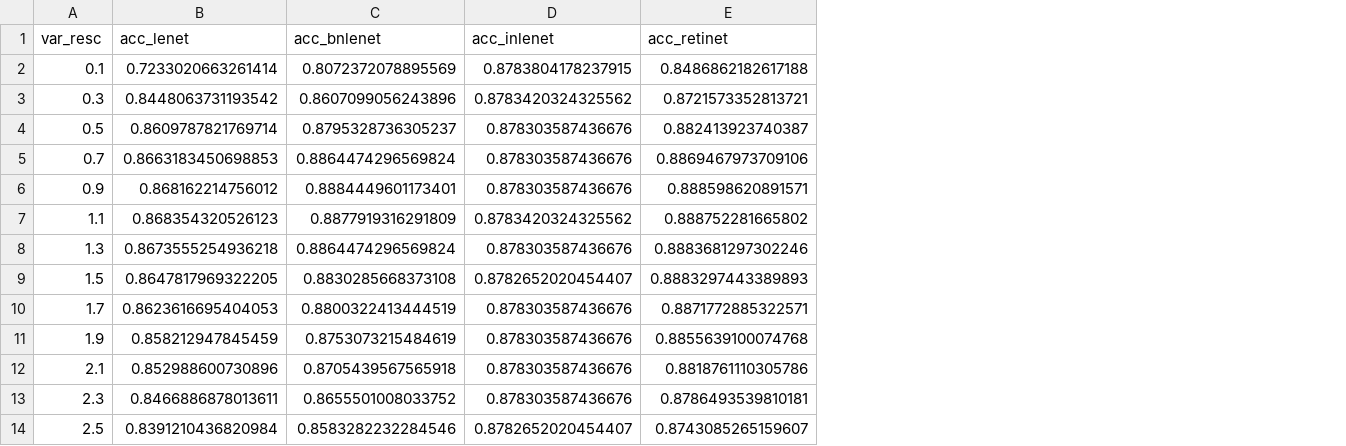
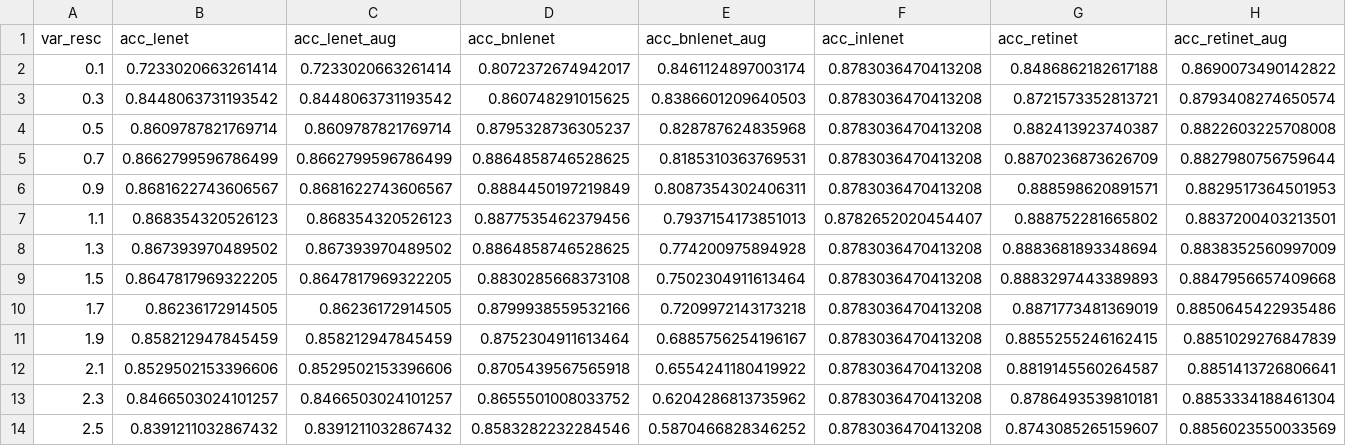
Before and after one commit to janko-petkovic/retilenet, a CSV file: results/accuracy_sweeps/SVHN/accuracy_sweep_Deep_RetiNet_d3_rks7_vs_var.csv, drawn as a sheet; only a part is shown; addresses are those after the commit; the diff covers the shown part only; the diff names each change by its address in the sheet, - before the commit and + after, or states it on an @@ line.

```diff
--- a/results/accuracy_sweeps/SVHN/accuracy_sweep_Deep_RetiNet_d3_rks7_vs_var.csv
+++ b/results/accuracy_sweeps/SVHN/accuracy_sweep_Deep_RetiNet_d3_rks7_vs_var.csv
+column C (acc_lenet_aug), rows 2-14: 0.7233020663261414 | 0.8448063731193542 | 0.8609787821769714 | 0.8662799596786499 | 0.8681622743606567 | 0.868354320526123 | 0.867393970489502 | 0.8647817969322205 | 0.86236172914505 | 0.858212947845459 | 0.8529502153396606 | 0.8466503024101257 | 0.8391211032867432
+column E (acc_bnlenet_aug), rows 2-14: 0.8461124897003174 | 0.8386601209640503 | 0.828787624835968 | 0.8185310363769531 | 0.8087354302406311 | 0.7937154173851013 | 0.774200975894928 | 0.7502304911613464 | 0.7209972143173218 | 0.6885756254196167 | 0.6554241180419922 | 0.6204286813735962 | 0.5870466828346252
+column H (acc_retinet_aug), rows 2-14: 0.8690073490142822 | 0.8793408274650574 | 0.8822603225708008 | 0.8827980756759644 | 0.8829517364501953 | 0.8837200403213501 | 0.8838352560997009 | 0.8847956657409668 | 0.8850645422935486 | 0.8851029276847839 | 0.8851413726806641 | 0.8853334188461304 | 0.8856023550033569
-D2 (acc_bnlenet): 0.8072372078895569
+D2 (acc_bnlenet): 0.8072372674942017
-F2 (acc_inlenet): 0.8783804178237915
+F2 (acc_inlenet): 0.8783036470413208
-D3 (acc_bnlenet): 0.8607099056243896
+D3 (acc_bnlenet): 0.860748291015625
-F3 (acc_inlenet): 0.8783420324325562
+F3 (acc_inlenet): 0.8783036470413208
-F4:F6 (acc_inlenet): 0.878303587436676
+F4:F6 (acc_inlenet): 0.8783036470413208
-B5 (acc_lenet): 0.8663183450698853
+B5 (acc_lenet): 0.8662799596786499
-D5 (acc_bnlenet): 0.8864474296569824
+D5 (acc_bnlenet): 0.8864858746528625
-G5 (acc_retinet): 0.8869467973709106
+G5 (acc_retinet): 0.8870236873626709
-B6 (acc_lenet): 0.868162214756012
+B6 (acc_lenet): 0.8681622743606567
-D6 (acc_bnlenet): 0.8884449601173401
+D6 (acc_bnlenet): 0.8884450197219849
-D7 (acc_bnlenet): 0.8877919316291809
+D7 (acc_bnlenet): 0.8877535462379456
-F7 (acc_inlenet): 0.8783420324325562
+F7 (acc_inlenet): 0.8782652020454407
-B8 (acc_lenet): 0.8673555254936218
+B8 (acc_lenet): 0.867393970489502
-D8 (acc_bnlenet): 0.8864474296569824
+D8 (acc_bnlenet): 0.8864858746528625
-F8 (acc_inlenet): 0.878303587436676
+F8 (acc_inlenet): 0.8783036470413208
-G8 (acc_retinet): 0.8883681297302246
+G8 (acc_retinet): 0.8883681893348694
-F9 (acc_inlenet): 0.8782652020454407
+F9 (acc_inlenet): 0.8783036470413208
-B10 (acc_lenet): 0.8623616695404053
+B10 (acc_lenet): 0.86236172914505
-D10 (acc_bnlenet): 0.8800322413444519
+D10 (acc_bnlenet): 0.8799938559532166
-F10:F13 (acc_inlenet): 0.878303587436676
+F10:F13 (acc_inlenet): 0.8783036470413208
-G10 (acc_retinet): 0.8871772885322571
+G10 (acc_retinet): 0.8871773481369019
-D11 (acc_bnlenet): 0.8753073215484619
+D11 (acc_bnlenet): 0.8752304911613464
-G11 (acc_retinet): 0.8855639100074768
+G11 (acc_retinet): 0.8855255246162415
-B12 (acc_lenet): 0.852988600730896
+B12 (acc_lenet): 0.8529502153396606
-G12 (acc_retinet): 0.8818761110305786
+G12 (acc_retinet): 0.8819145560264587
-B13 (acc_lenet): 0.8466886878013611
+B13 (acc_lenet): 0.8466503024101257
-B14 (acc_lenet): 0.8391210436820984
+B14 (acc_lenet): 0.8391211032867432
-F14 (acc_inlenet): 0.8782652020454407
+F14 (acc_inlenet): 0.8783036470413208
```
Also changed, not shown: 21 edited cells elsewhere in this file, results/accuracy_sweeps/FashionMNIST/accuracy_sweep_Deep_RetiNet_d3_rks7_vs_mean.csv, results/accuracy_sweeps/FashionMNIST/accuracy_sweep_Deep_RetiNet_d3_rks7_vs_var.csv, 25 other files.
